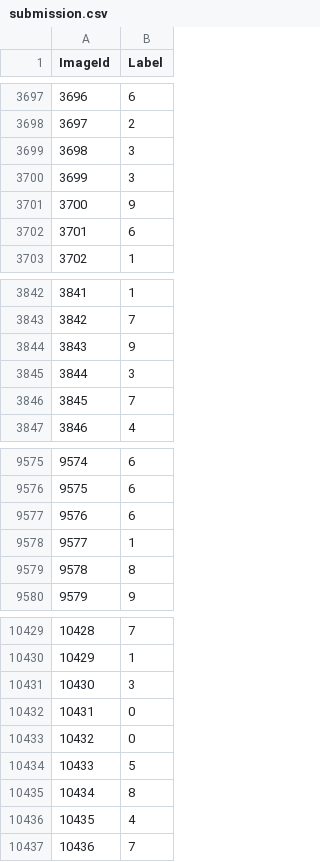
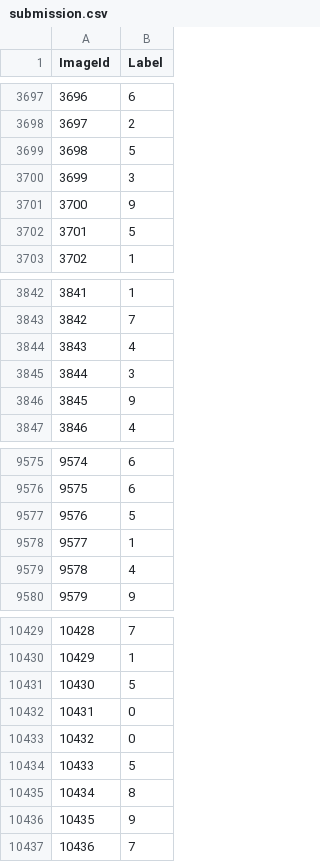
Before and after one commit to Cortijo02/MG, a CSV file: DeteccionDigitos/digit-recognizer/submission.csv, drawn as a sheet; only a part is shown, gaps mark what is left out; the diff covers the shown part only.

```diff
--- a/DeteccionDigitos/digit-recognizer/submission.csv
+++ b/DeteccionDigitos/digit-recognizer/submission.csv
@@ -3698,6 +3698,6 @@ ImageId,Label
 3697,2
-3698,3
+3698,5
 3699,3
 3700,9
-3701,6
+3701,5
 3702,1
@@ -3843,5 +3843,5 @@ ImageId,Label
 3842,7
-3843,9
+3843,4
 3844,3
-3845,7
+3845,9
 3846,4
@@ -9576,5 +9576,5 @@ ImageId,Label
 9575,6
-9576,6
+9576,5
 9577,1
-9578,8
+9578,4
 9579,9
@@ -10430,3 +10430,3 @@ ImageId,Label
 10429,1
-10430,3
+10430,5
 10431,0
@@ -10435,3 +10435,3 @@ ImageId,Label
 10434,8
-10435,4
+10435,9
 10436,7
```
Also changed, not shown: 166 edited cells elsewhere in this file, 1 other file.
